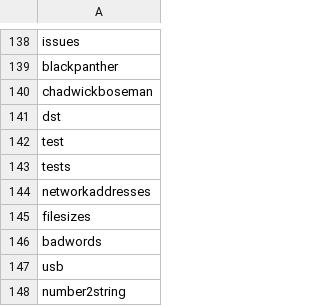
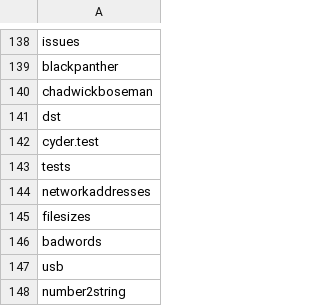
Before and after one commit to NathanCheshire/Cyder, a CSV file: cyder/src/cyder/python/commands.csv, drawn as a sheet; only a part is shown, gaps mark what is left out.

Commit message:
add @ManualTest annotation and validation, refactor test package to inside Cyder

```diff
--- a/cyder/src/cyder/python/commands.csv
+++ b/cyder/src/cyder/python/commands.csv
@@ -141,3 +141,3 @@ chadwickboseman
 dst
-test
+cyder.test
 tests
```
Also changed, not shown: 27 other files.
